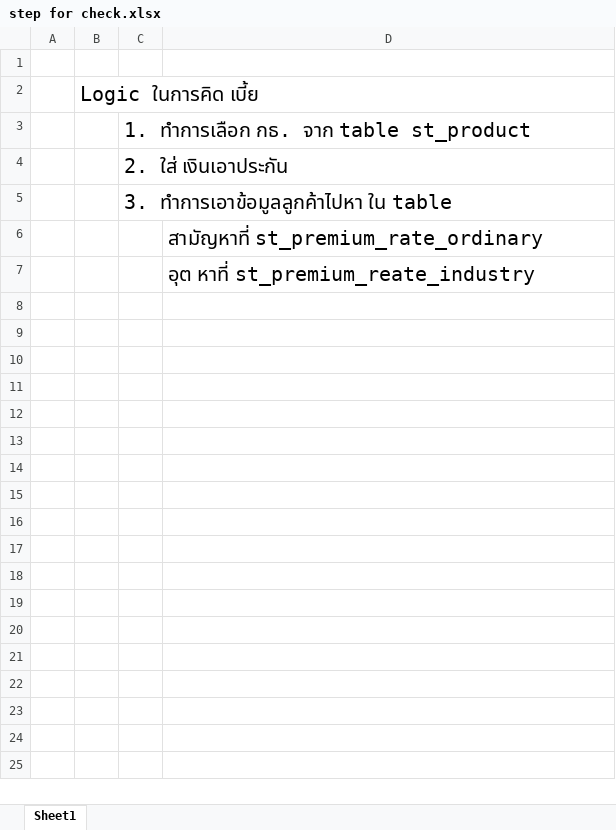
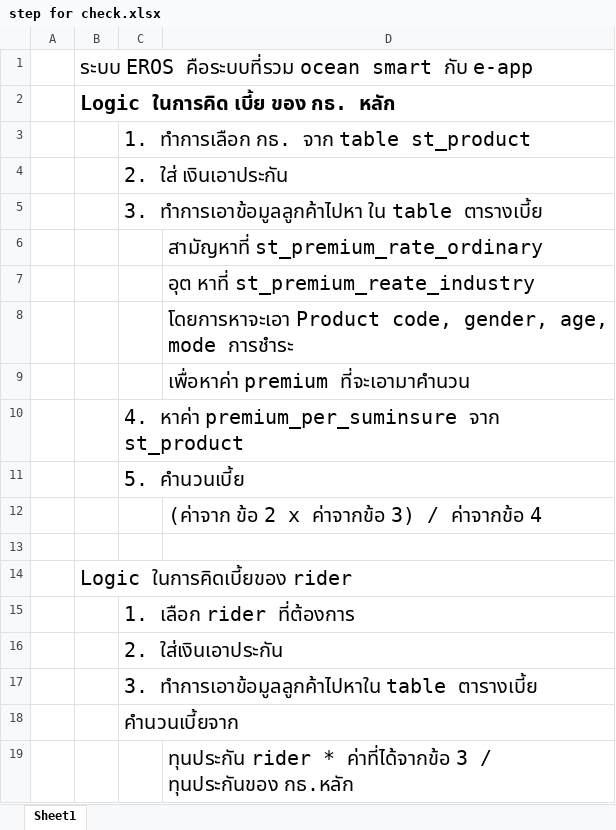
Before and after one commit to bible666/my_app, an Excel workbook: Ocean/Ocean Smart/step for check.xlsx, sheet Sheet1, drawn as a sheet; values as stored, in another font and other column widths than the file's, no borders; the diff names each change by its address in the sheet, - before the commit and + after, or states it on an @@ line.

Commit message:
ocean update

```diff
--- a/Ocean/Ocean Smart/step for check.xlsx (sheet Sheet1)
+++ b/Ocean/Ocean Smart/step for check.xlsx (sheet Sheet1)
-B1: (empty)
+B1: ระบบ EROS คือระบบที่รวม ocean smart กับ e-app
-B2: Logic ในการคิด เบี้ย
+B2: Logic ในการคิด เบี้ย ของ กธ. หลัก
-B2 bold: off
+B2 bold: on
-C5: 3. ทำการเอาข้อมูลลูกค้าไปหา ใน table
+C5: 3. ทำการเอาข้อมูลลูกค้าไปหา ใน table ตารางเบี้ย
+row 8:  |  |  | โดยการหาจะเอา Product code, gender, age, mode การชำระ
+row 9:  |  |  | เพื่อหาค่า premium ที่จะเอามาคำนวน
+row 10:  |  | 4. หาค่า premium_per_suminsure จาก st_product
+row 11:  |  | 5. คำนวนเบี้ย
+row 12:  |  |  | (ค่าจาก ข้อ 2 x ค่าจากข้อ 3) / ค่าจากข้อ 4
+row 13: (empty)
+row 14:  | Logic ในการคิดเบี้ยของ rider
+row 15:  |  | 1. เลือก rider ที่ต้องการ
+row 16:  |  | 2. ใส่เงินเอาประกัน
+row 17:  |  | 3. ทำการเอาข้อมูลลูกค้าไปหาใน table ตารางเบี้ย
+row 18:  |  | คำนวนเบี้ยจาก
+row 19:  |  |  | ทุนประกัน rider * ค่าที่ได้จากข้อ 3 / ทุนประกันของ กธ.หลัก
```
Also changed, not shown: 16 other files.
